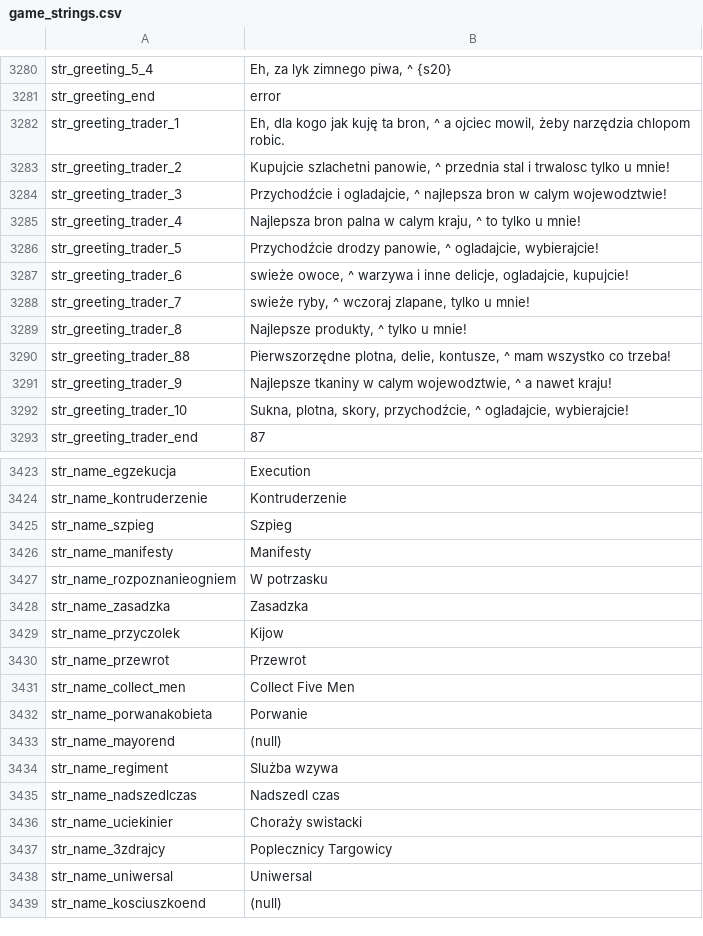
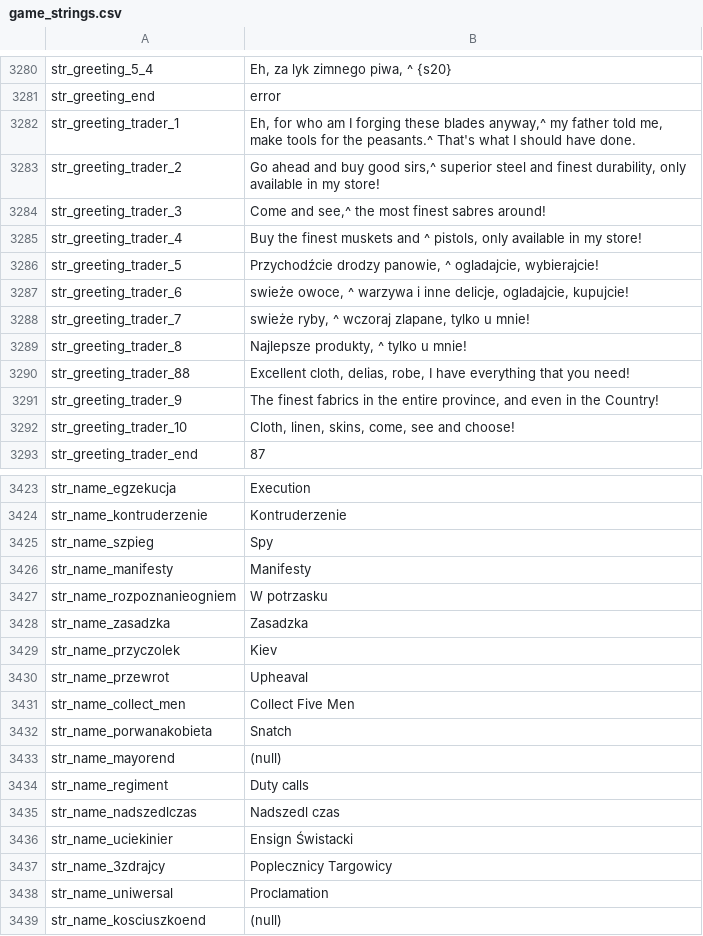
Before and after one commit to 1794/1794, a CSV file: Module/languages/en/game_strings.csv, drawn as a sheet; only a part is shown, gaps mark what is left out; the diff covers the shown part only.

```diff
--- a/Module/languages/en/game_strings.csv
+++ b/Module/languages/en/game_strings.csv
@@ -3281,6 +3281,6 @@ str_greeting_5_4|Eh, za lyk zimnego piwa, ^ {s20}
 str_greeting_end|error
-str_greeting_trader_1|Eh, dla kogo jak kuję ta bron, ^ a ojciec mowil, żeby narzędzia chlopom robic.
-str_greeting_trader_2|Kupujcie szlachetni panowie, ^ przednia stal i trwalosc tylko u mnie!
-str_greeting_trader_3|Przychodźcie i ogladajcie, ^ najlepsza bron w calym wojewodztwie!
-str_greeting_trader_4|Najlepsza bron palna w calym kraju, ^ to tylko u mnie!
+str_greeting_trader_1|Eh, for who am I forging these blades anyway,^ my father told me, make tools for the peasants.^ That's what I should have done.
+str_greeting_trader_2|Go ahead and buy good sirs,^ superior steel and finest durability, only available in my store!
+str_greeting_trader_3|Come and see,^ the most finest sabres around!
+str_greeting_trader_4|Buy the finest muskets and ^ pistols, only available in my store!
 str_greeting_trader_5|Przychodźcie drodzy panowie, ^ ogladajcie, wybierajcie!
@@ -3289,5 +3289,5 @@ str_greeting_trader_7|swieże ryby, ^ wczoraj zlapane, tylko u mnie!
 str_greeting_trader_8|Najlepsze produkty, ^ tylko u mnie!
-str_greeting_trader_88|Pierwszorzędne plotna, delie, kontusze, ^ mam wszystko co trzeba!
-str_greeting_trader_9|Najlepsze tkaniny w calym wojewodztwie, ^ a nawet kraju!
-str_greeting_trader_10|Sukna, plotna, skory, przychodźcie, ^ ogladajcie, wybierajcie!
+str_greeting_trader_88|Excellent cloth, delias, robe, I have everything that you need!
+str_greeting_trader_9|The finest fabrics in the entire province, and even in the Country!
+str_greeting_trader_10|Cloth, linen, skins, come, see and choose!
 str_greeting_trader_end|87
@@ -3424,3 +3424,3 @@ str_name_egzekucja|Execution
 str_name_kontruderzenie|Kontruderzenie
-str_name_szpieg|Szpieg
+str_name_szpieg|Spy
 str_name_manifesty|Manifesty
@@ -3428,12 +3428,12 @@ str_name_rozpoznanieogniem|W potrzasku
 str_name_zasadzka|Zasadzka
-str_name_przyczolek|Kijow
-str_name_przewrot|Przewrot
+str_name_przyczolek|Kiev
+str_name_przewrot|Upheaval
 str_name_collect_men|Collect Five Men
-str_name_porwanakobieta|Porwanie
+str_name_porwanakobieta|Snatch
 str_name_mayorend|(null)
-str_name_regiment|Slużba wzywa
+str_name_regiment|Duty calls
 str_name_nadszedlczas|Nadszedl czas
-str_name_uciekinier|Choraży swistacki
+str_name_uciekinier|Ensign Świstacki
 str_name_3zdrajcy|Poplecznicy Targowicy
-str_name_uniwersal|Uniwersal
+str_name_uniwersal|Proclamation
 str_name_kosciuszkoend|(null)
```
Also changed, not shown: 38 edited cells elsewhere in this file, Module/languages/en/dialogs.csv, Module/languages/en/game_menus.csv, 16 other files.
